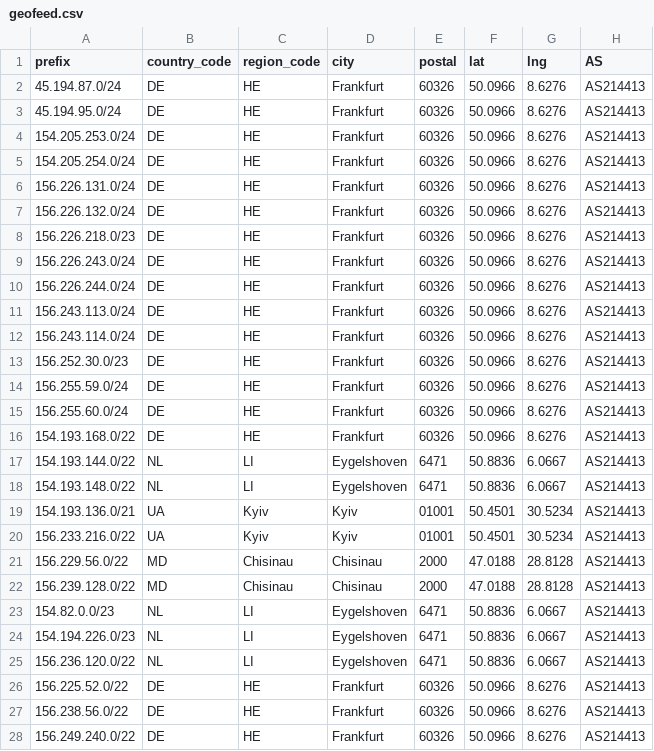
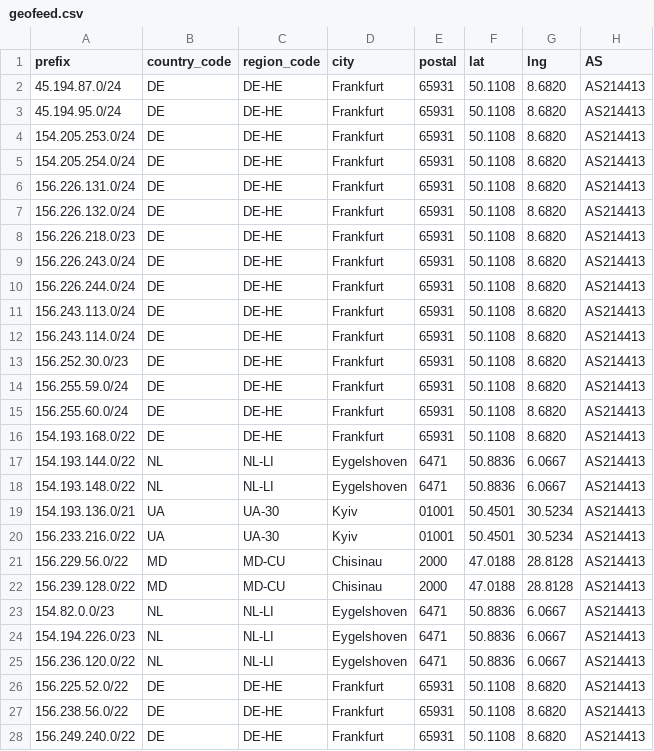
Before and after one commit to SecureLinkNetworks/geofeed, a CSV file: geofeed.csv, drawn as a sheet; only a part is shown; the diff covers the shown part only.

Commit message:
Update geofeed.csv

```diff
--- a/geofeed.csv
+++ b/geofeed.csv
@@ -1,28 +1,28 @@
 prefix,country_code,region_code,city,postal,lat,lng,AS
-45.194.87.0/24,DE,HE,Frankfurt,60326,50.0966,8.6276,AS214413
-45.194.95.0/24,DE,HE,Frankfurt,60326,50.0966,8.6276,AS214413
-154.205.253.0/24,DE,HE,Frankfurt,60326,50.0966,8.6276,AS214413
-154.205.254.0/24,DE,HE,Frankfurt,60326,50.0966,8.6276,AS214413
-156.226.131.0/24,DE,HE,Frankfurt,60326,50.0966,8.6276,AS214413
-156.226.132.0/24,DE,HE,Frankfurt,60326,50.0966,8.6276,AS214413
-156.226.218.0/23,DE,HE,Frankfurt,60326,50.0966,8.6276,AS214413
-156.226.243.0/24,DE,HE,Frankfurt,60326,50.0966,8.6276,AS214413
-156.226.244.0/24,DE,HE,Frankfurt,60326,50.0966,8.6276,AS214413
-156.243.113.0/24,DE,HE,Frankfurt,60326,50.0966,8.6276,AS214413
-156.243.114.0/24,DE,HE,Frankfurt,60326,50.0966,8.6276,AS214413
-156.252.30.0/23,DE,HE,Frankfurt,60326,50.0966,8.6276,AS214413
-156.255.59.0/24,DE,HE,Frankfurt,60326,50.0966,8.6276,AS214413
-156.255.60.0/24,DE,HE,Frankfurt,60326,50.0966,8.6276,AS214413
-154.193.168.0/22,DE,HE,Frankfurt,60326,50.0966,8.6276,AS214413
-154.193.144.0/22,NL,LI,Eygelshoven,6471,50.8836,6.0667,AS214413
-154.193.148.0/22,NL,LI,Eygelshoven,6471,50.8836,6.0667,AS214413
-154.193.136.0/21,UA,Kyiv,Kyiv,01001,50.4501,30.5234,AS214413
-156.233.216.0/22,UA,Kyiv,Kyiv,01001,50.4501,30.5234,AS214413
-156.229.56.0/22,MD,Chisinau,Chisinau,2000,47.0188,28.8128,AS214413
-156.239.128.0/22,MD,Chisinau,Chisinau,2000,47.0188,28.8128,AS214413
-154.82.0.0/23,NL,LI,Eygelshoven,6471,50.8836,6.0667,AS214413
-154.194.226.0/23,NL,LI,Eygelshoven,6471,50.8836,6.0667,AS214413
-156.236.120.0/22,NL,LI,Eygelshoven,6471,50.8836,6.0667,AS214413
-156.225.52.0/22,DE,HE,Frankfurt,60326,50.0966,8.6276,AS214413
-156.238.56.0/22,DE,HE,Frankfurt,60326,50.0966,8.6276,AS214413
-156.249.240.0/22,DE,HE,Frankfurt,60326,50.0966,8.6276,AS214413
+45.194.87.0/24,DE,DE-HE,Frankfurt,65931,50.1108,8.6820,AS214413
+45.194.95.0/24,DE,DE-HE,Frankfurt,65931,50.1108,8.6820,AS214413
+154.205.253.0/24,DE,DE-HE,Frankfurt,65931,50.1108,8.6820,AS214413
+154.205.254.0/24,DE,DE-HE,Frankfurt,65931,50.1108,8.6820,AS214413
+156.226.131.0/24,DE,DE-HE,Frankfurt,65931,50.1108,8.6820,AS214413
+156.226.132.0/24,DE,DE-HE,Frankfurt,65931,50.1108,8.6820,AS214413
+156.226.218.0/23,DE,DE-HE,Frankfurt,65931,50.1108,8.6820,AS214413
+156.226.243.0/24,DE,DE-HE,Frankfurt,65931,50.1108,8.6820,AS214413
+156.226.244.0/24,DE,DE-HE,Frankfurt,65931,50.1108,8.6820,AS214413
+156.243.113.0/24,DE,DE-HE,Frankfurt,65931,50.1108,8.6820,AS214413
+156.243.114.0/24,DE,DE-HE,Frankfurt,65931,50.1108,8.6820,AS214413
+156.252.30.0/23,DE,DE-HE,Frankfurt,65931,50.1108,8.6820,AS214413
+156.255.59.0/24,DE,DE-HE,Frankfurt,65931,50.1108,8.6820,AS214413
+156.255.60.0/24,DE,DE-HE,Frankfurt,65931,50.1108,8.6820,AS214413
+154.193.168.0/22,DE,DE-HE,Frankfurt,65931,50.1108,8.6820,AS214413
+154.193.144.0/22,NL,NL-LI,Eygelshoven,6471,50.8836,6.0667,AS214413
+154.193.148.0/22,NL,NL-LI,Eygelshoven,6471,50.8836,6.0667,AS214413
+154.193.136.0/21,UA,UA-30,Kyiv,01001,50.4501,30.5234,AS214413
+156.233.216.0/22,UA,UA-30,Kyiv,01001,50.4501,30.5234,AS214413
+156.229.56.0/22,MD,MD-CU,Chisinau,2000,47.0188,28.8128,AS214413
+156.239.128.0/22,MD,MD-CU,Chisinau,2000,47.0188,28.8128,AS214413
+154.82.0.0/23,NL,NL-LI,Eygelshoven,6471,50.8836,6.0667,AS214413
+154.194.226.0/23,NL,NL-LI,Eygelshoven,6471,50.8836,6.0667,AS214413
+156.236.120.0/22,NL,NL-LI,Eygelshoven,6471,50.8836,6.0667,AS214413
+156.225.52.0/22,DE,DE-HE,Frankfurt,65931,50.1108,8.6820,AS214413
+156.238.56.0/22,DE,DE-HE,Frankfurt,65931,50.1108,8.6820,AS214413
+156.249.240.0/22,DE,DE-HE,Frankfurt,65931,50.1108,8.6820,AS214413
```
Also changed, not shown: 49 edited cells elsewhere in this file.
